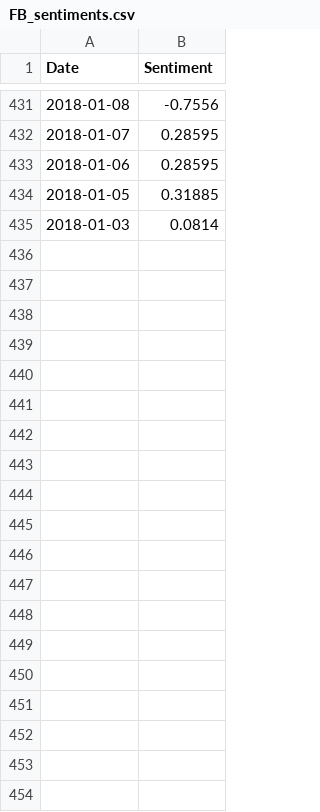
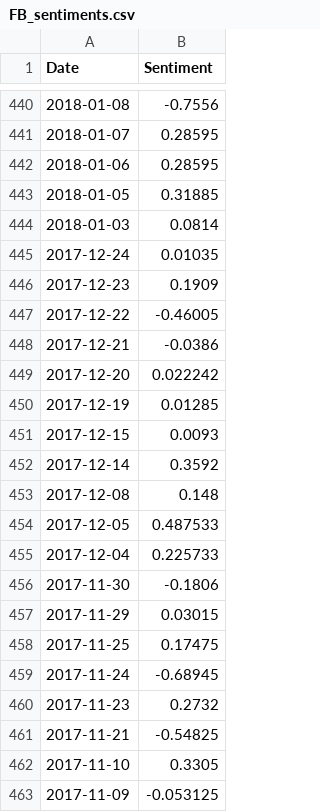
Before and after one commit to Oxyhydride/Sredictio, a CSV file: Training Data/FB/FB_sentiments.csv, drawn as a sheet; only a part is shown, gaps mark what is left out; the diff covers the shown part only; the diff names each change by its address in the sheet, - before the commit and + after, or states it on an @@ line.

```diff
--- a/Training Data/FB/FB_sentiments.csv
+++ b/Training Data/FB/FB_sentiments.csv
+row 445: 2017-12-24 | 0.01035
+row 446: 2017-12-23 | 0.1909
+row 447: 2017-12-22 | -0.46005
+row 448: 2017-12-21 | -0.0386
+row 449: 2017-12-20 | 0.022242
+row 450: 2017-12-19 | 0.01285
+row 451: 2017-12-15 | 0.0093
+row 452: 2017-12-14 | 0.3592
+row 453: 2017-12-08 | 0.148
+row 454: 2017-12-05 | 0.487533
+row 455: 2017-12-04 | 0.225733
+row 456: 2017-11-30 | -0.1806
+row 457: 2017-11-29 | 0.03015
+row 458: 2017-11-25 | 0.17475
+row 459: 2017-11-24 | -0.68945
+row 460: 2017-11-23 | 0.2732
+row 461: 2017-11-21 | -0.54825
+row 462: 2017-11-10 | 0.3305
+row 463: 2017-11-09 | -0.053125
```
Also changed, not shown: 62 added rows and 1 edited cell elsewhere in this file, Training Data/005930.KS/005930.KS_stocks.csv, Training Data/AAPL/AAPL_sentiments.csv, 45 other files.
